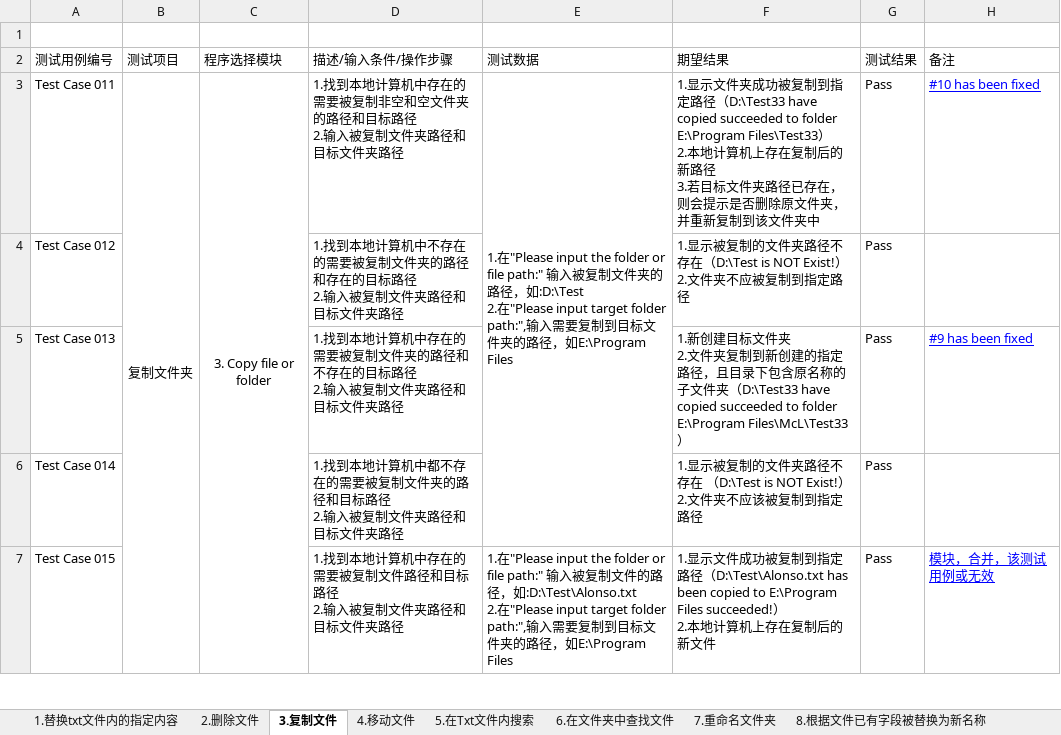
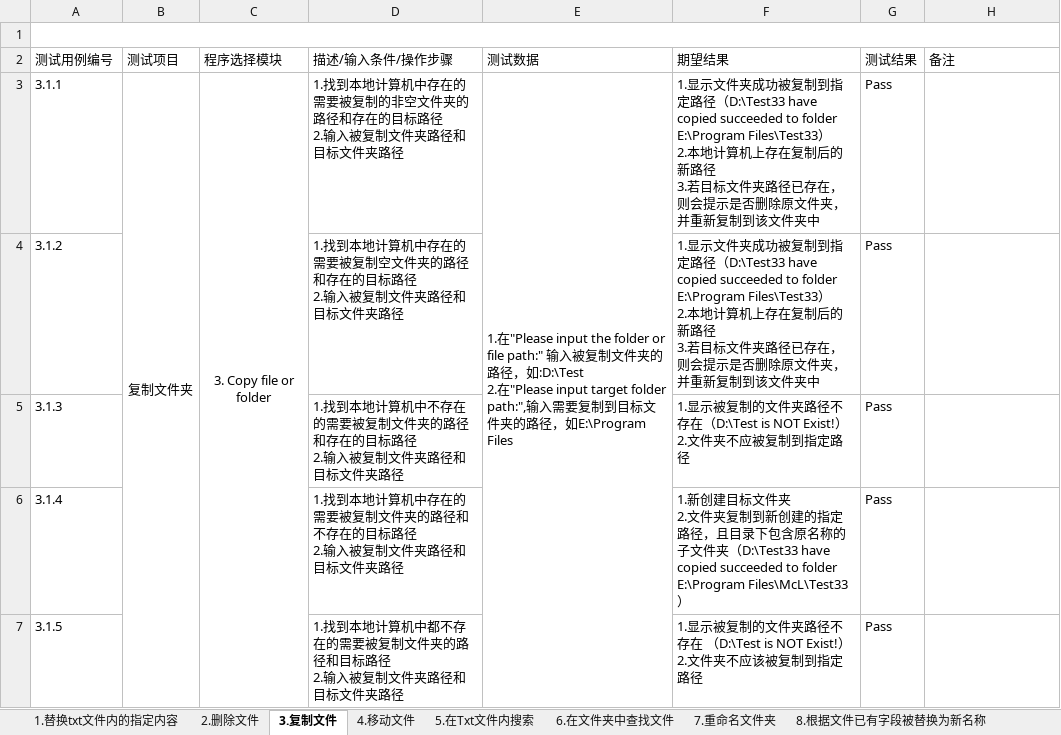
Before and after one commit to Eason0731/LegacyPython2, an Excel workbook: src/MyItems/Test Cases for FileOperation.xlsx, sheet 3.复制文件, drawn as a sheet; only a part is shown; values as stored, in another font and other column widths than the file's, no borders; removed rows and columns are numbered as before the commit, all else as after; ↵ is a line break in a cell; the diff covers the shown part only; the diff names each change by its address in the sheet, - before the commit and + after, or states it on an @@ line.

Commit message:
Big update on test cases file on the morning of 13th,June

```diff
--- a/src/MyItems/Test Cases for FileOperation.xlsx (sheet 3.复制文件)
+++ b/src/MyItems/Test Cases for FileOperation.xlsx (sheet 3.复制文件)
+A1:H1 merged
-A3: Test Case 011
+A3: 3.1.1
-B3:B8 merged
+B3:B11 merged
-C3:C8 merged
+C3:C11 merged
-D3: …要被复制非空和空文件夹的路径和目标路径…
+D3: …要被复制的非空文件夹的路径和存在的目标路径…
-E3:E6 merged
+E3:E9 merged
-H3: #10 has been fixed
+H3: (empty)
+row 4: 3.1.2 |  |  | 1.找到本地计算机中存在的需要被复制空文件夹的路径和存在的目标路径 ↵ 2.输入被复制文件夹路径和目标文件夹路径 |  | 1.显示文件夹成功被复制到指定路径（D:\Test33 have copied succeeded to folder E:\Program Files\Test33） ↵ 2.本地计算机上存在复制后的新路径 ↵ 3.若目标文件夹路径已存在，则会提示是否删除原文件夹，并重新复制到该文件夹中 | Pass
-A5: Test Case 012
+A5: 3.1.3
-A6: Test Case 013
+A6: 3.1.4
-H6: #9 has been fixed
+H6: (empty)
-A7: Test Case 014
+A7: 3.1.5
-row 7: Test Case 015 |  |  | 1.找到本地计算机中存在的需要被复制文件路径和目标路径 ↵ 2.输入被复制文件夹路径和目标文件夹路径 | 1.在"Please input the folder or file path:" 输入被复制文件的路径，如:D:\Test\Alonso.txt ↵ 2.在"Please input target folder path:",输入需要复制到目标文件夹的路径，如E:\Program Files | 1.显示文件成功被复制到指定路径（D:\Test\Alonso.txt has been copied to E:\Program Files succeeded!） ↵ 2.本地计算机上存在复制后的新文件 | Pass | 模块，合并，该测试用例或无效
```
Also changed, not shown: 3 added rows, 2 removed rows, 14 edited cells, cell formats and merged cells elsewhere in this sheet, sheet 4.移动文件, sheet 7.重命名文件夹, sheet 2.删除文件, sheet 6.在文件夹中查找文件, sheet 5.在Txt文件内搜索, sheet 8.根据文件已有字段被替换为新名称, 2 more sheets, other sheet tabs.
